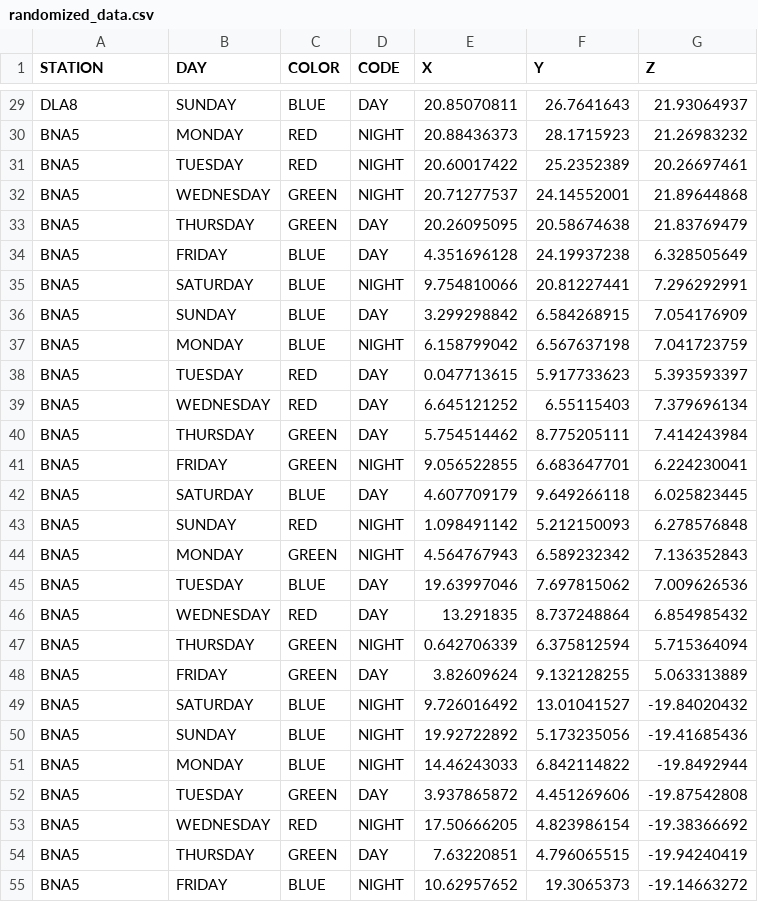
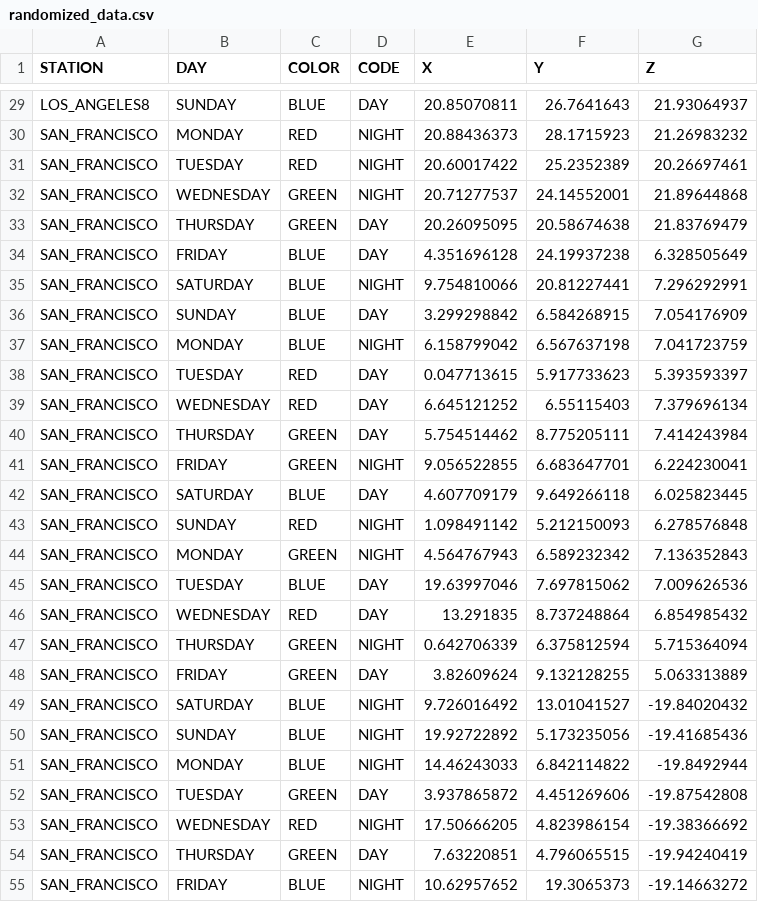
Before and after one commit to rmalshe/machinelearning, a CSV file: Python/Inputs/randomized_data.csv, drawn as a sheet; only a part is shown, gaps mark what is left out; the diff covers the shown part only; the diff names each change by its address in the sheet, - before the commit and + after, or states it on an @@ line.

```diff
--- a/Python/Inputs/randomized_data.csv
+++ b/Python/Inputs/randomized_data.csv
-A29 (STATION): DLA8
+A29 (STATION): LOS_ANGELES8
-A30:A55 (STATION): BNA5
+A30:A55 (STATION): SAN_FRANCISCO
```
Also changed, not shown: 29 edited cells elsewhere in this file.
